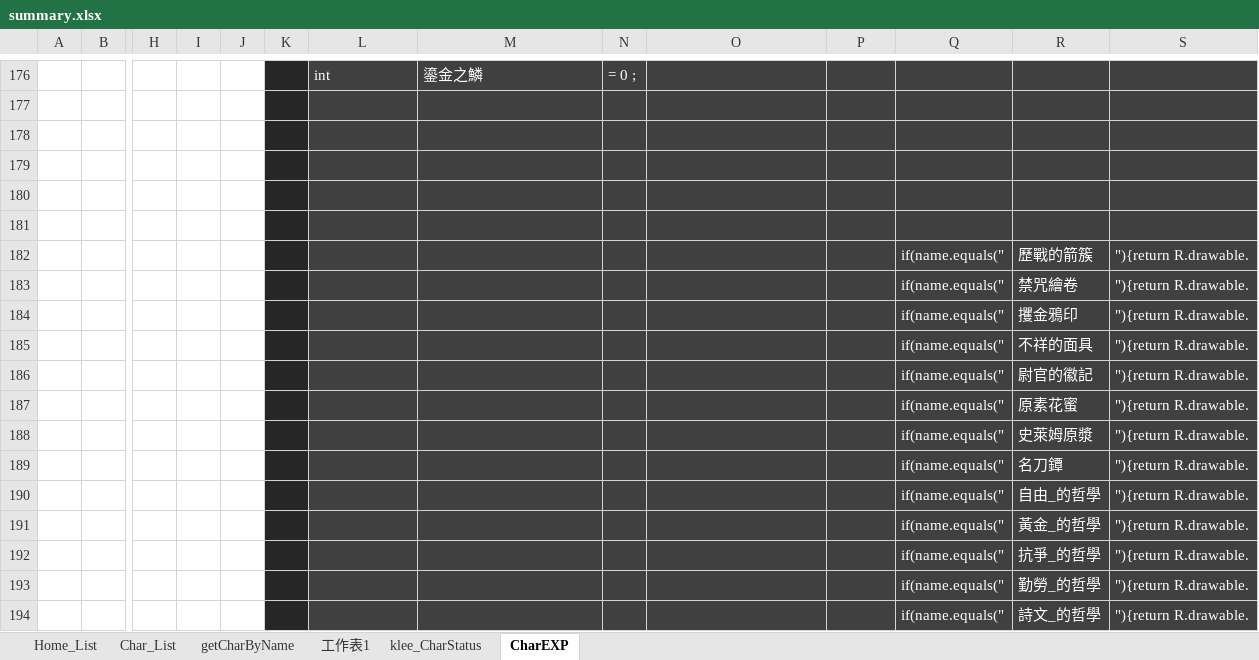
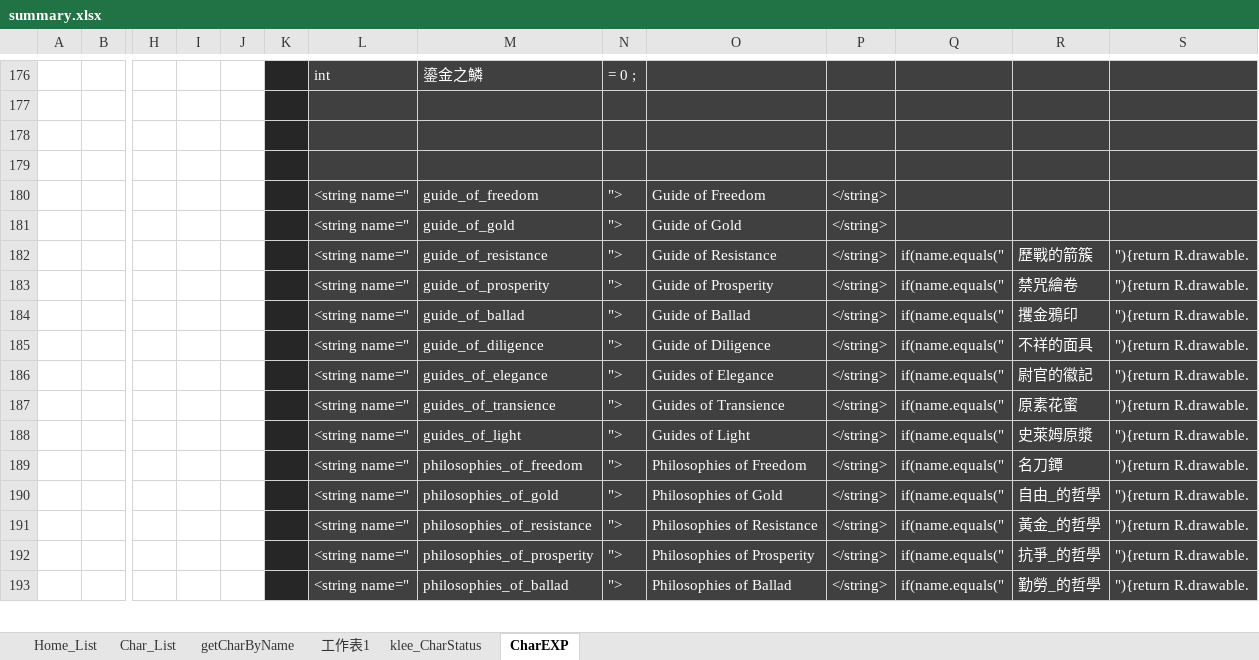
Before and after one commit to Coding-band/Genshin-Spirit, an Excel workbook: summary.xlsx, sheet CharEXP, drawn as a sheet; only a part is shown, gaps mark what is left out; values as stored, in another font and other column widths than the file's, no borders; table styles not drawn; removed rows and columns are numbered as before the commit, all else as after; rows hold the shown columns only; the diff covers the shown part only; the diff names each change by its address in the sheet, - before the commit and + after, or states it on an @@ line.

```diff
--- a/summary.xlsx (sheet CharEXP)
+++ b/summary.xlsx (sheet CharEXP)
-L180:L193: (empty)
+L180:L193: <string name="
-M180: (empty)
+M180: guide_of_freedom
-N180:N193: (empty)
+N180:N193: ">
-O180: (empty)
+O180: Guide of Freedom
-P180:P193: (empty)
+P180:P193: </string>
-M181: (empty)
+M181: guide_of_gold
-O181: (empty)
+O181: Guide of Gold
-M182: (empty)
+M182: guide_of_resistance
-O182: (empty)
+O182: Guide of Resistance
-M183: (empty)
+M183: guide_of_prosperity
-O183: (empty)
+O183: Guide of Prosperity
-M184: (empty)
+M184: guide_of_ballad
-O184: (empty)
+O184: Guide of Ballad
-M185: (empty)
+M185: guide_of_diligence
-O185: (empty)
+O185: Guide of Diligence
-M186: (empty)
+M186: guides_of_elegance
-O186: (empty)
+O186: Guides of Elegance
-M187: (empty)
+M187: guides_of_transience
-O187: (empty)
+O187: Guides of Transience
-M188: (empty)
+M188: guides_of_light
-O188: (empty)
+O188: Guides of Light
-M189: (empty)
+M189: philosophies_of_freedom
-O189: (empty)
+O189: Philosophies of Freedom
-M190: (empty)
+M190: philosophies_of_gold
-O190: (empty)
+O190: Philosophies of Gold
-M191: (empty)
+M191: philosophies_of_resistance
-O191: (empty)
+O191: Philosophies of Resistance
-M192: (empty)
+M192: philosophies_of_prosperity
-O192: (empty)
+O192: Philosophies of Prosperity
-M193: (empty)
+M193: philosophies_of_ballad
-O193: (empty)
+O193: Philosophies of Ballad
-row 194:  |  |  |  |  |  |  |  |  |  |  | if(name.equals(" | 詩文_的哲學 | "){return R.drawable.
```
Also changed, not shown: 11 added rows, 8 removed rows and 221 edited cells elsewhere in this sheet, 37 other files.
